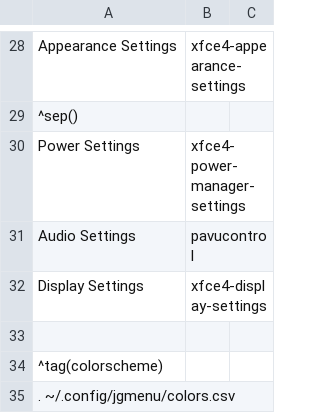
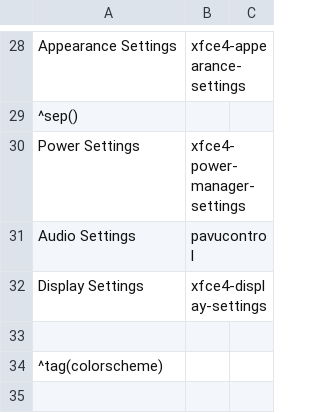
Before and after one commit to Totti786/dotfiles, a CSV file: cfg/jgmenu/menu.csv, drawn as a sheet; only a part is shown, gaps mark what is left out; the diff names each change by its address in the sheet, - before the commit and + after, or states it on an @@ line.

Commit message:
fixed jg-color

```diff
--- a/cfg/jgmenu/menu.csv
+++ b/cfg/jgmenu/menu.csv
-row 35: . ~/.config/jgmenu/colors.csv
```
Also changed, not shown: 2 other files.
